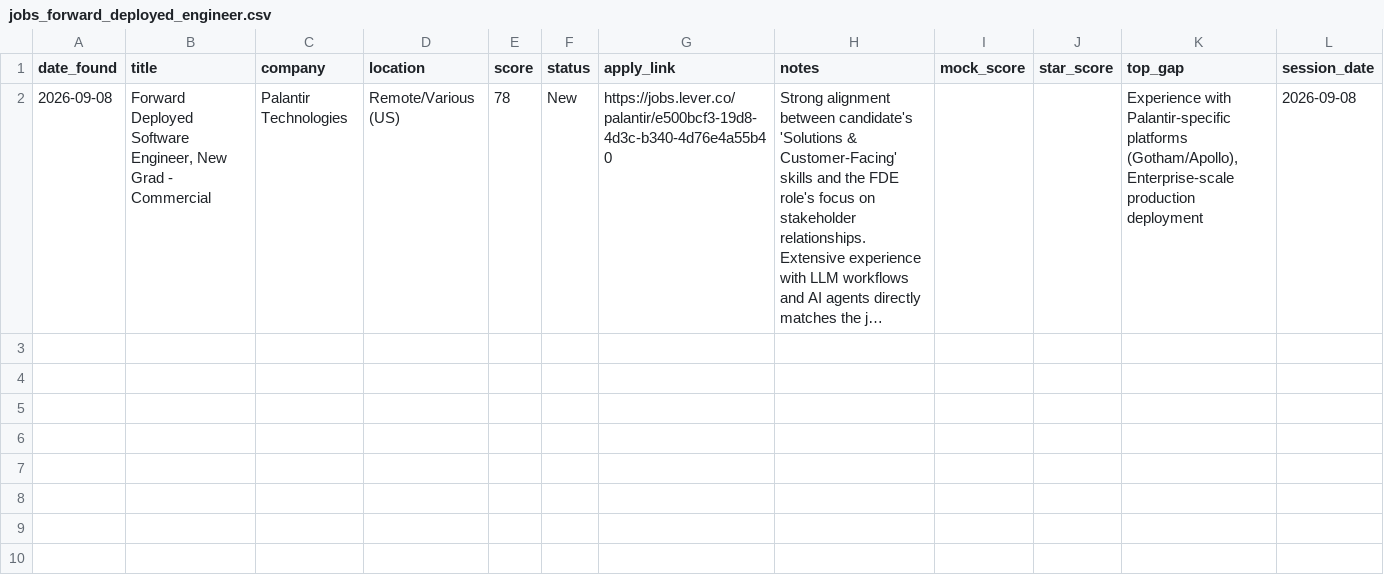
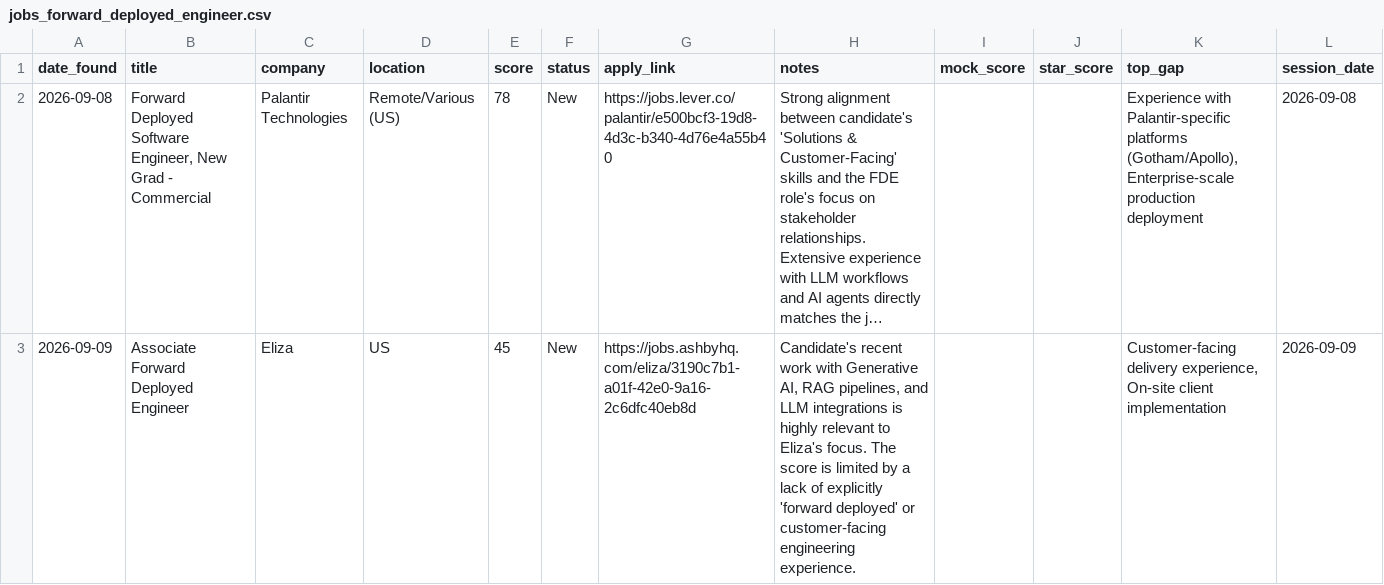
Before and after one commit to muraliikrishnant/EntryWay-AI, a CSV file: site/data/jobs_forward_deployed_engineer.csv, drawn as a sheet; long unchanged cells end in …; the diff names each change by its address in the sheet, - before the commit and + after, or states it on an @@ line.

```diff
--- a/site/data/jobs_forward_deployed_engineer.csv
+++ b/site/data/jobs_forward_deployed_engineer.csv
+row 3: 2026-09-09 | Associate Forward Deployed Engineer | Eliza | US | 45 | New | https://jobs.ashbyhq.com/eliza/3190c7b1-a01f-42e0-9a16-2c6dfc40eb8d | Candidate's recent work with Generative AI, RAG pipelines, and LLM integrations is highly relevant to Eliza's focus. The score is limited by a lack of explicitly 'forward deployed' or customer-facing engineering experience. |  |  | Customer-facing delivery experience, On-site client implementation | 2026-09-09
```
Also changed, not shown: site/data/jobs_ai_engineer.csv.
